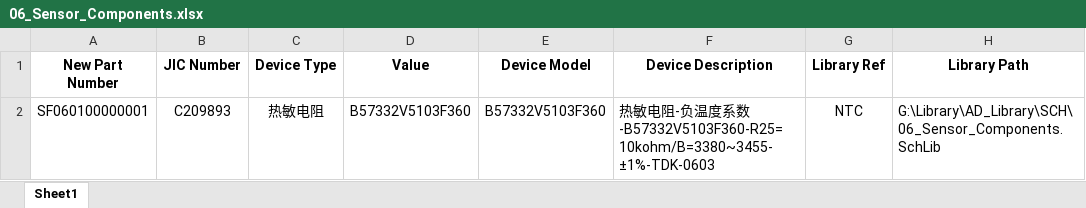
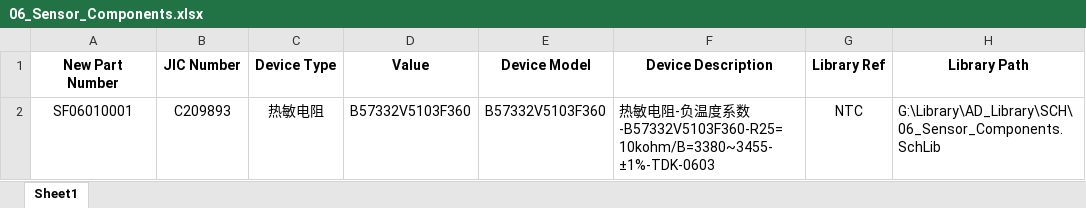
Before and after one commit to Summerele/Library, an Excel workbook: AD_Library/Excel/06_Sensor_Components.xlsx, sheet Sheet1, drawn as a sheet; only a part is shown; values as stored, in another font and other column widths than the file's, no borders; the diff names each change by its address in the sheet, - before the commit and + after, or states it on an @@ line.

```diff
--- a/AD_Library/Excel/06_Sensor_Components.xlsx (sheet Sheet1)
+++ b/AD_Library/Excel/06_Sensor_Components.xlsx (sheet Sheet1)
-A2 (New Part Number): SF060100000001
+A2 (New Part Number): SF06010001
```
Also changed, not shown: AD_Library/Excel/01_Basic.xlsx, AD_Library/Excel/03_Functional_IC.xlsx, 6 other files.
